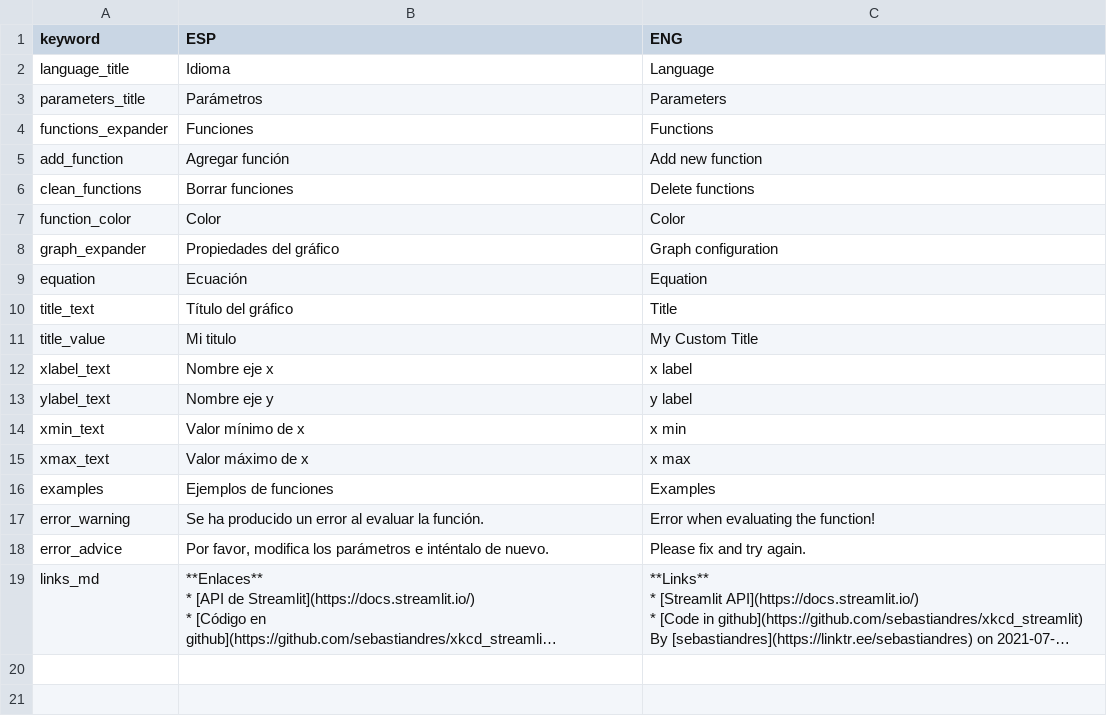
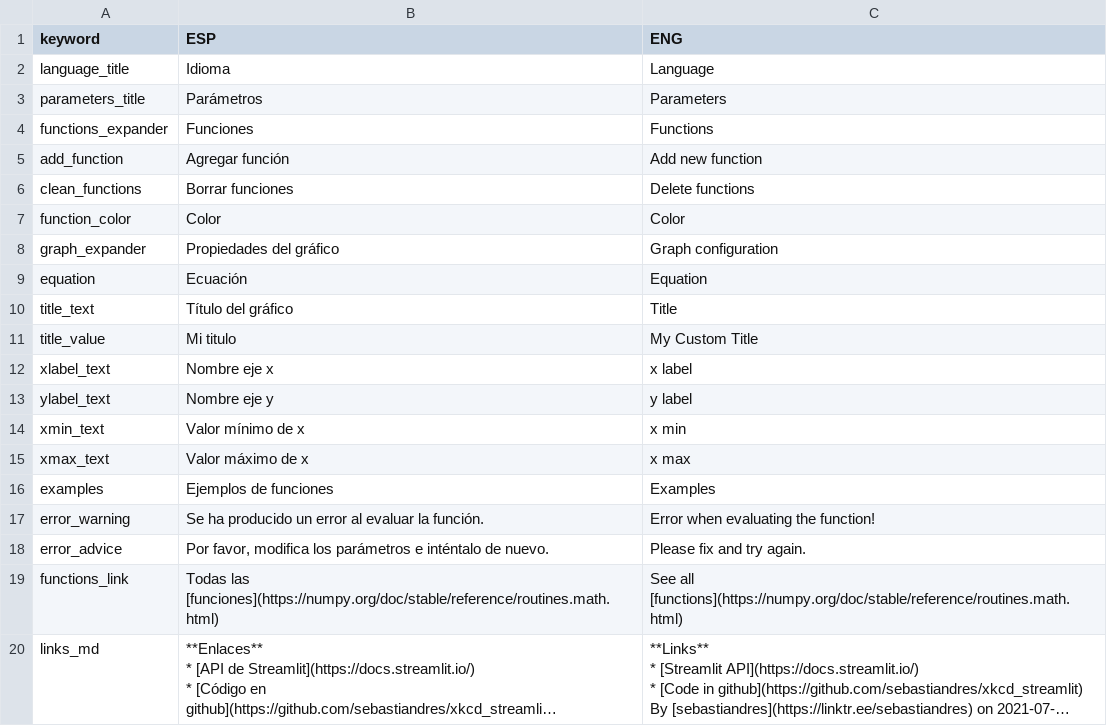
Before and after one commit to sebastiandres/streamlit_xkcd, a CSV file: languages.csv, drawn as a sheet; long unchanged cells end in …; the diff names each change by its address in the sheet, - before the commit and + after, or states it on an @@ line.

```diff
--- a/languages.csv
+++ b/languages.csv
+row 19: functions_link | Todas las [funciones](https://numpy.org/doc/stable/reference/routines.math.html) | See all [functions](https://numpy.org/doc/stable/reference/routines.math.html)
```
Also changed, not shown: 2 other files.
